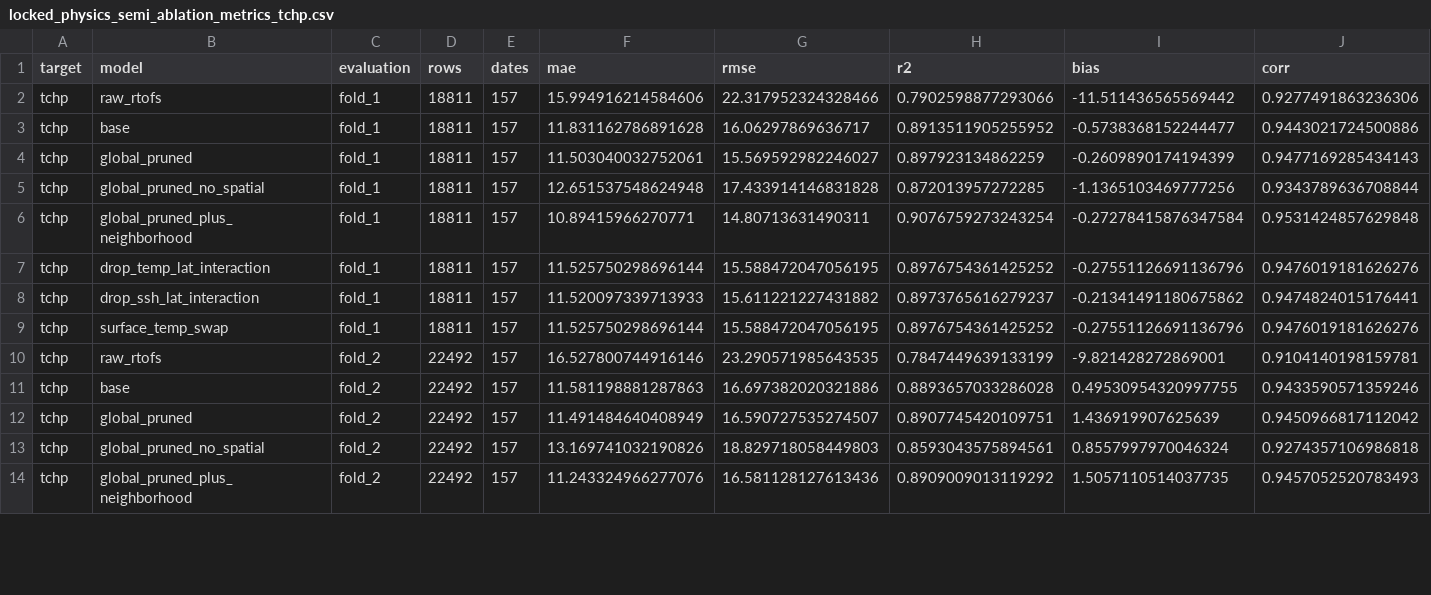
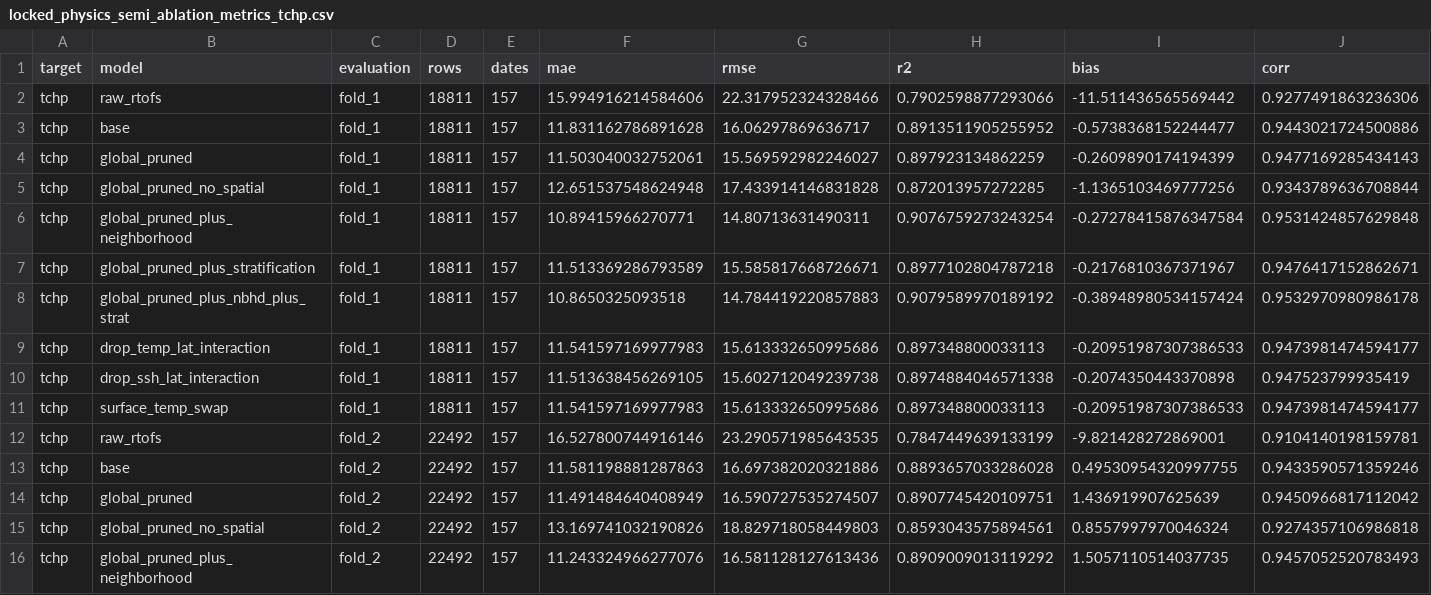
Before and after one commit to AQUAVIEW-DAH/HHP-ML-Recomputations, a CSV file: OHC/output/ml_benchmarks/locked_physics_semi_ablation_metrics_tchp.csv, drawn as a sheet; only a part is shown; the diff covers the shown part only.

```diff
--- a/OHC/output/ml_benchmarks/locked_physics_semi_ablation_metrics_tchp.csv
+++ b/OHC/output/ml_benchmarks/locked_physics_semi_ablation_metrics_tchp.csv
@@ -6,5 +6,7 @@ tchp,global_pruned_no_spatial,fold_1,18811,157,12.651537548624948,17.43391414683
 tchp,global_pruned_plus_neighborhood,fold_1,18811,157,10.89415966270771,14.80713631490311,0.9076759273243254,-0.27278415876347584,0.9531424857629848
-tchp,drop_temp_lat_interaction,fold_1,18811,157,11.525750298696144,15.588472047056195,0.8976754361425252,-0.27551126691136796,0.9476019181626276
-tchp,drop_ssh_lat_interaction,fold_1,18811,157,11.520097339713933,15.611221227431882,0.8973765616279237,-0.21341491180675862,0.9474824015176441
-tchp,surface_temp_swap,fold_1,18811,157,11.525750298696144,15.588472047056195,0.8976754361425252,-0.27551126691136796,0.9476019181626276
+tchp,global_pruned_plus_stratification,fold_1,18811,157,11.513369286793589,15.585817668726671,0.8977102804787218,-0.2176810367371967,0.9476417152862671
+tchp,global_pruned_plus_nbhd_plus_strat,fold_1,18811,157,10.8650325093518,14.784419220857883,0.9079589970189192,-0.38948980534157424,0.9532970980986178
+tchp,drop_temp_lat_interaction,fold_1,18811,157,11.541597169977983,15.613332650995686,0.897348800033113,-0.20951987307386533,0.9473981474594177
+tchp,drop_ssh_lat_interaction,fold_1,18811,157,11.513638456269105,15.602712049239738,0.8974884046571338,-0.2074350443370898,0.947523799935419
+tchp,surface_temp_swap,fold_1,18811,157,11.541597169977983,15.613332650995686,0.897348800033113,-0.20951987307386533,0.9473981474594177
 tchp,raw_rtofs,fold_2,22492,157,16.527800744916146,23.290571985643535,0.7847449639133199,-9.821428272869001,0.9104140198159781
```
Also changed, not shown: 6 added rows and 45 edited cells elsewhere in this file, OHC/output/ml_benchmarks/locked_physics_semi_ablation_grouped_all.csv, OHC/output/ml_benchmarks/locked_physics_semi_ablation_grouped_d26.csv, 9 other files.
